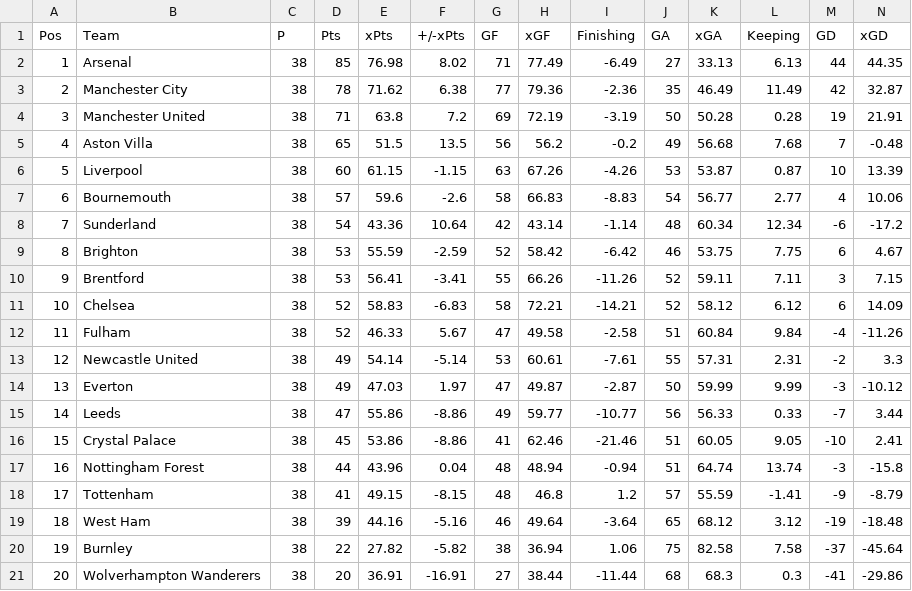
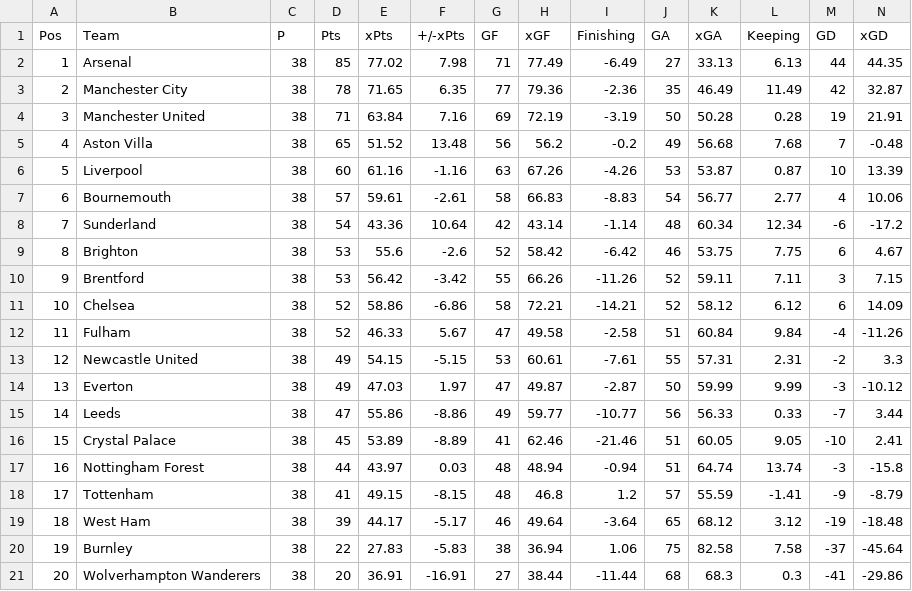
Before and after one commit to adamtraboulay/PL-xG-Analysis, a CSV file: data/league_table.csv, drawn as a sheet.

```diff
--- a/data/league_table.csv
+++ b/data/league_table.csv
@@ -1,21 +1,21 @@
 Pos,Team,P,Pts,xPts,+/-xPts,GF,xGF,Finishing,GA,xGA,Keeping,GD,xGD
-1,Arsenal,38,85,76.98,8.02,71,77.49,-6.49,27,33.13,6.13,44,44.35
-2,Manchester City,38,78,71.62,6.38,77,79.36,-2.36,35,46.49,11.49,42,32.87
-3,Manchester United,38,71,63.8,7.2,69,72.19,-3.19,50,50.28,0.28,19,21.91
-4,Aston Villa,38,65,51.5,13.5,56,56.2,-0.2,49,56.68,7.68,7,-0.48
-5,Liverpool,38,60,61.15,-1.15,63,67.26,-4.26,53,53.87,0.87,10,13.39
-6,Bournemouth,38,57,59.6,-2.6,58,66.83,-8.83,54,56.77,2.77,4,10.06
+1,Arsenal,38,85,77.02,7.98,71,77.49,-6.49,27,33.13,6.13,44,44.35
+2,Manchester City,38,78,71.65,6.35,77,79.36,-2.36,35,46.49,11.49,42,32.87
+3,Manchester United,38,71,63.84,7.16,69,72.19,-3.19,50,50.28,0.28,19,21.91
+4,Aston Villa,38,65,51.52,13.48,56,56.2,-0.2,49,56.68,7.68,7,-0.48
+5,Liverpool,38,60,61.16,-1.16,63,67.26,-4.26,53,53.87,0.87,10,13.39
+6,Bournemouth,38,57,59.61,-2.61,58,66.83,-8.83,54,56.77,2.77,4,10.06
 7,Sunderland,38,54,43.36,10.64,42,43.14,-1.14,48,60.34,12.34,-6,-17.2
-8,Brighton,38,53,55.59,-2.59,52,58.42,-6.42,46,53.75,7.75,6,4.67
-9,Brentford,38,53,56.41,-3.41,55,66.26,-11.26,52,59.11,7.11,3,7.15
-10,Chelsea,38,52,58.83,-6.83,58,72.21,-14.21,52,58.12,6.12,6,14.09
+8,Brighton,38,53,55.6,-2.6,52,58.42,-6.42,46,53.75,7.75,6,4.67
+9,Brentford,38,53,56.42,-3.42,55,66.26,-11.26,52,59.11,7.11,3,7.15
+10,Chelsea,38,52,58.86,-6.86,58,72.21,-14.21,52,58.12,6.12,6,14.09
 11,Fulham,38,52,46.33,5.67,47,49.58,-2.58,51,60.84,9.84,-4,-11.26
-12,Newcastle United,38,49,54.14,-5.14,53,60.61,-7.61,55,57.31,2.31,-2,3.3
+12,Newcastle United,38,49,54.15,-5.15,53,60.61,-7.61,55,57.31,2.31,-2,3.3
 13,Everton,38,49,47.03,1.97,47,49.87,-2.87,50,59.99,9.99,-3,-10.12
 14,Leeds,38,47,55.86,-8.86,49,59.77,-10.77,56,56.33,0.33,-7,3.44
-15,Crystal Palace,38,45,53.86,-8.86,41,62.46,-21.46,51,60.05,9.05,-10,2.41
-16,Nottingham Forest,38,44,43.96,0.04,48,48.94,-0.94,51,64.74,13.74,-3,-15.8
+15,Crystal Palace,38,45,53.89,-8.89,41,62.46,-21.46,51,60.05,9.05,-10,2.41
+16,Nottingham Forest,38,44,43.97,0.03,48,48.94,-0.94,51,64.74,13.74,-3,-15.8
 17,Tottenham,38,41,49.15,-8.15,48,46.8,1.2,57,55.59,-1.41,-9,-8.79
-18,West Ham,38,39,44.16,-5.16,46,49.64,-3.64,65,68.12,3.12,-19,-18.48
-19,Burnley,38,22,27.82,-5.82,38,36.94,1.06,75,82.58,7.58,-37,-45.64
+18,West Ham,38,39,44.17,-5.17,46,49.64,-3.64,65,68.12,3.12,-19,-18.48
+19,Burnley,38,22,27.83,-5.83,38,36.94,1.06,75,82.58,7.58,-37,-45.64
 20,Wolverhampton Wanderers,38,20,36.91,-16.91,27,38.44,-11.44,68,68.3,0.3,-41,-29.86
```
Also changed, not shown: 4 other files.
